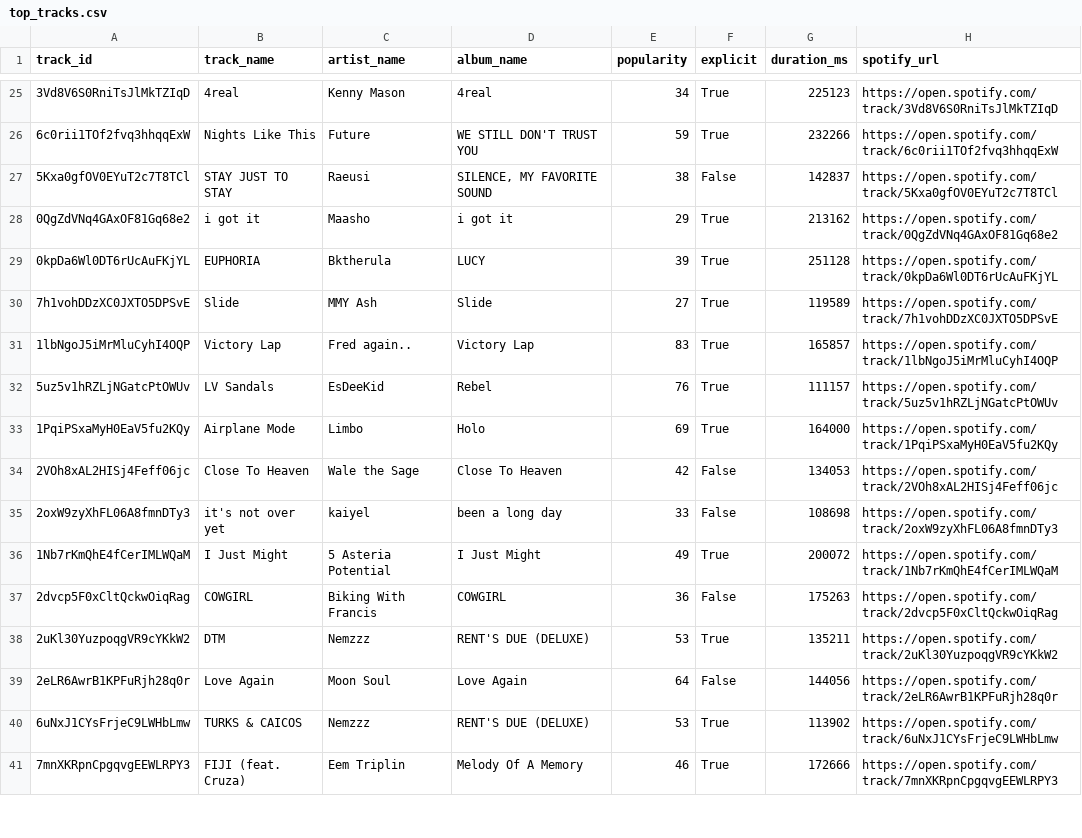
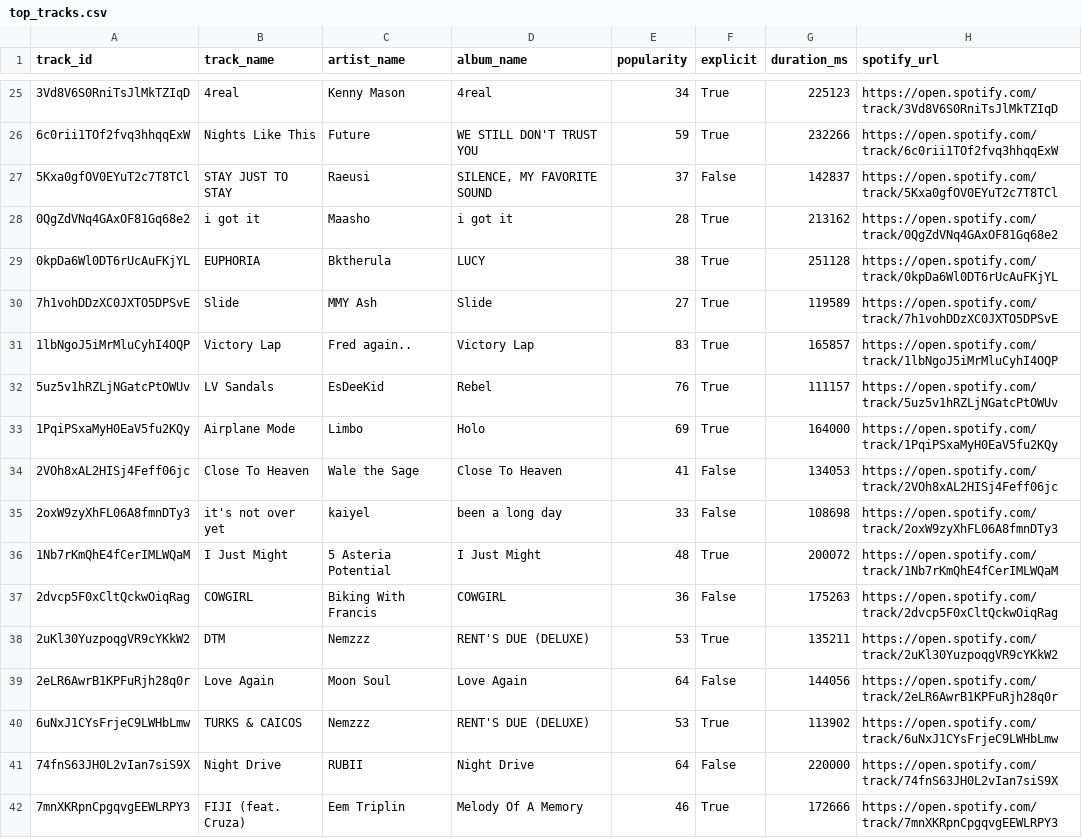
Before and after one commit to Mzulhaq/Spotify-Song-Recommender, a CSV file: data/top_tracks.csv, drawn as a sheet; only a part is shown, gaps mark what is left out; the diff covers the shown part only.

```diff
--- a/data/top_tracks.csv
+++ b/data/top_tracks.csv
@@ -26,5 +26,5 @@ track_id,track_name,artist_name,album_name,popularity,explicit,duration_ms,spoti
 6c0rii1TOf2fvq3hhqqExW,Nights Like This,Future,WE STILL DON'T TRUST YOU,59,True,232266,https://open.spotify.com/track/6c0rii1TOf2fvq3hhqqExW
-5Kxa0gfOV0EYuT2c7T8TCl,STAY JUST TO STAY,Raeusi,"SILENCE, MY FAVORITE SOUND",38,False,142837,https://open.spotify.com/track/5Kxa0gfOV0EYuT2c7T8TCl
-0QgZdVNq4GAxOF81Gq68e2,i got it,Maasho,i got it,29,True,213162,https://open.spotify.com/track/0QgZdVNq4GAxOF81Gq68e2
-0kpDa6Wl0DT6rUcAuFKjYL,EUPHORIA,Bktherula,LUCY,39,True,251128,https://open.spotify.com/track/0kpDa6Wl0DT6rUcAuFKjYL
+5Kxa0gfOV0EYuT2c7T8TCl,STAY JUST TO STAY,Raeusi,"SILENCE, MY FAVORITE SOUND",37,False,142837,https://open.spotify.com/track/5Kxa0gfOV0EYuT2c7T8TCl
+0QgZdVNq4GAxOF81Gq68e2,i got it,Maasho,i got it,28,True,213162,https://open.spotify.com/track/0QgZdVNq4GAxOF81Gq68e2
+0kpDa6Wl0DT6rUcAuFKjYL,EUPHORIA,Bktherula,LUCY,38,True,251128,https://open.spotify.com/track/0kpDa6Wl0DT6rUcAuFKjYL
 7h1vohDDzXC0JXTO5DPSvE,Slide,MMY Ash,Slide,27,True,119589,https://open.spotify.com/track/7h1vohDDzXC0JXTO5DPSvE
@@ -33,5 +33,5 @@ track_id,track_name,artist_name,album_name,popularity,explicit,duration_ms,spoti
 1PqiPSxaMyH0EaV5fu2KQy,Airplane Mode,Limbo,Holo,69,True,164000,https://open.spotify.com/track/1PqiPSxaMyH0EaV5fu2KQy
-2VOh8xAL2HISj4Feff06jc,Close To Heaven,Wale the Sage,Close To Heaven,42,False,134053,https://open.spotify.com/track/2VOh8xAL2HISj4Feff06jc
+2VOh8xAL2HISj4Feff06jc,Close To Heaven,Wale the Sage,Close To Heaven,41,False,134053,https://open.spotify.com/track/2VOh8xAL2HISj4Feff06jc
 2oxW9zyXhFL06A8fmnDTy3,it's not over yet,kaiyel,been a long day,33,False,108698,https://open.spotify.com/track/2oxW9zyXhFL06A8fmnDTy3
-1Nb7rKmQhE4fCerIMLWQaM,I Just Might,5 Asteria Potential,I Just Might,49,True,200072,https://open.spotify.com/track/1Nb7rKmQhE4fCerIMLWQaM
+1Nb7rKmQhE4fCerIMLWQaM,I Just Might,5 Asteria Potential,I Just Might,48,True,200072,https://open.spotify.com/track/1Nb7rKmQhE4fCerIMLWQaM
 2dvcp5F0xCltQckwOiqRag,COWGIRL,Biking With Francis,COWGIRL,36,False,175263,https://open.spotify.com/track/2dvcp5F0xCltQckwOiqRag
@@ -40,2 +40,3 @@ track_id,track_name,artist_name,album_name,popularity,explicit,duration_ms,spoti
 6uNxJ1CYsFrjeC9LWHbLmw,TURKS & CAICOS,Nemzzz,RENT'S DUE (DELUXE),53,True,113902,https://open.spotify.com/track/6uNxJ1CYsFrjeC9LWHbLmw
+74fnS63JH0L2vIan7siS9X,Night Drive,RUBII,Night Drive,64,False,220000,https://open.spotify.com/track/74fnS63JH0L2vIan7siS9X
 7mnXKRpnCpgqvgEEWLRPY3,FIJI (feat. Cruza),Eem Triplin,Melody Of A Memory,46,True,172666,https://open.spotify.com/track/7mnXKRpnCpgqvgEEWLRPY3
```
Also changed, not shown: 2 added rows, 2 removed rows, 1 moved row and 7 edited cells elsewhere in this file, data/playlists.csv, 3 other files.
